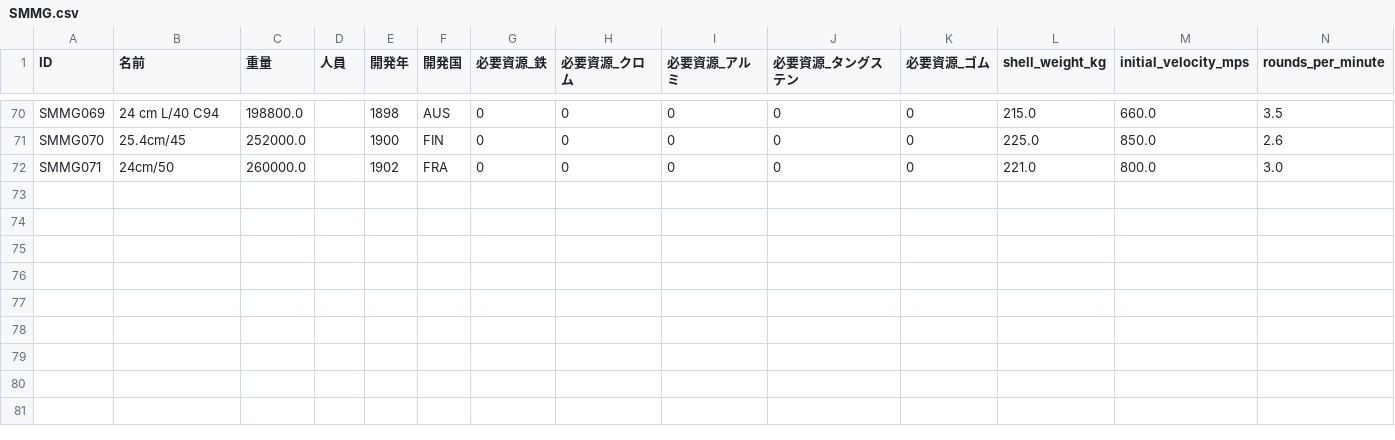
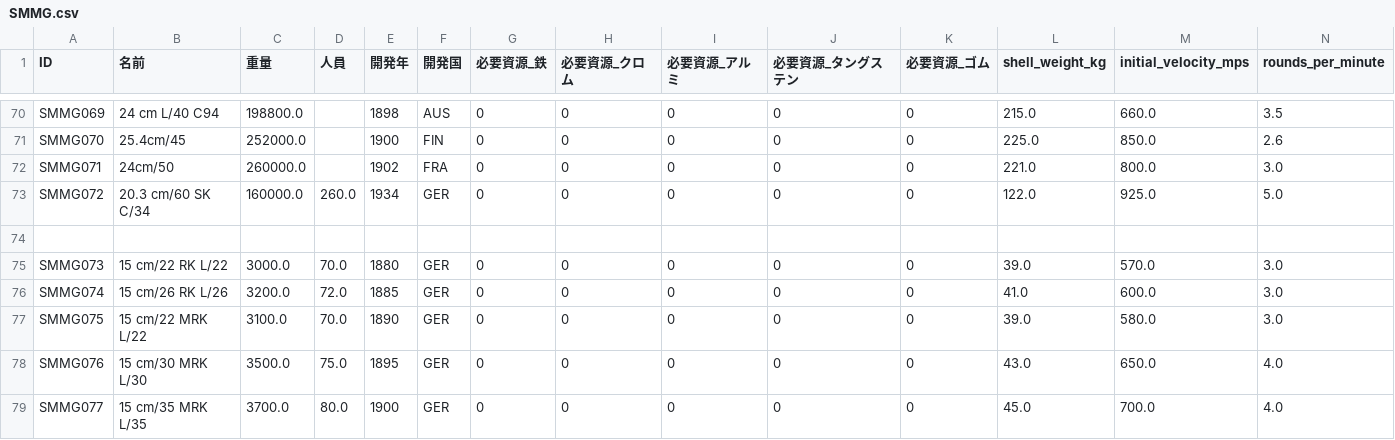
Before and after one commit to eightman999/NDSDB, a CSV file: equipments/database/SMMG.csv, drawn as a sheet; only a part is shown, gaps mark what is left out; rows hold the shown columns only; the diff names each change by its address in the sheet, - before the commit and + after, or states it on an @@ line.

```diff
--- a/equipments/database/SMMG.csv
+++ b/equipments/database/SMMG.csv
+row 73: SMMG072 | 20.3 cm/60 SK C/34 | 160000.0 | 260.0 | 1934 | GER | 0 | 0 | 0 | 0 | 0 | 122.0 | 925.0 | 5.0
+row 74: (empty)
+row 75: SMMG073 | 15 cm/22 RK L/22 | 3000.0 | 70.0 | 1880 | GER | 0 | 0 | 0 | 0 | 0 | 39.0 | 570.0 | 3.0
+row 76: SMMG074 | 15 cm/26 RK L/26 | 3200.0 | 72.0 | 1885 | GER | 0 | 0 | 0 | 0 | 0 | 41.0 | 600.0 | 3.0
+row 77: SMMG075 | 15 cm/22 MRK L/22 | 3100.0 | 70.0 | 1890 | GER | 0 | 0 | 0 | 0 | 0 | 39.0 | 580.0 | 3.0
+row 78: SMMG076 | 15 cm/30 MRK L/30 | 3500.0 | 75.0 | 1895 | GER | 0 | 0 | 0 | 0 | 0 | 43.0 | 650.0 | 4.0
+row 79: SMMG077 | 15 cm/35 MRK L/35 | 3700.0 | 80.0 | 1900 | GER | 0 | 0 | 0 | 0 | 0 | 45.0 | 700.0 | 4.0
```
Also changed, not shown: equipments/database/SMAA.csv, equipments/database/SMHG.csv, 1 other file.
